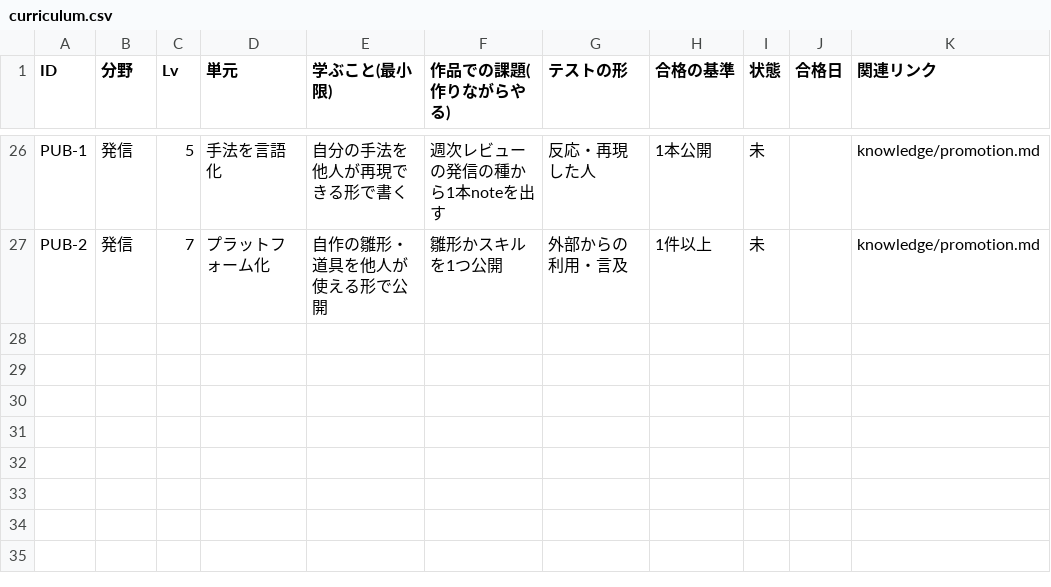
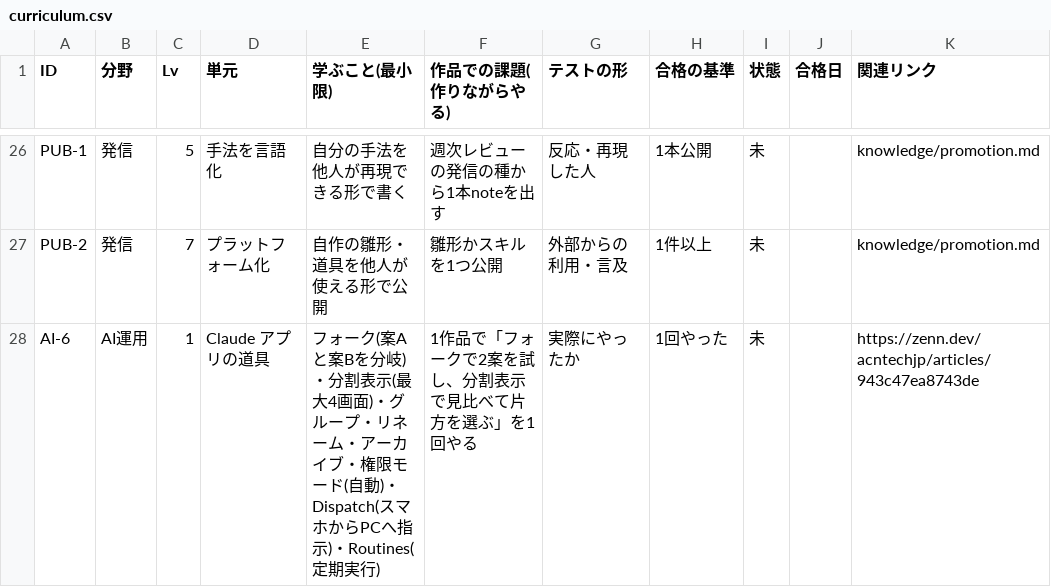
Before and after one commit to mukkii-game/Perfect_Dev_Environment, a CSV file: knowledge/tables/learning/curriculum.csv, drawn as a sheet; only a part is shown, gaps mark what is left out; the diff names each change by its address in the sheet, - before the commit and + after, or states it on an @@ line.

```diff
--- a/knowledge/tables/learning/curriculum.csv
+++ b/knowledge/tables/learning/curriculum.csv
+row 28: AI-6 | AI運用 | 1 | Claude アプリの道具 | フォーク(案Aと案Bを分岐)・分割表示(最大4画面)・グループ・リネーム・アーカイブ・権限モード(自動)・Dispatch(スマホからPCへ指示)・Routines(定期実行) | 1作品で「フォークで2案を試し、分割表示で見比べて片方を選ぶ」を1回やる | 実際にやったか | 1回やった | 未 |  | https://zenn.dev/acntechjp/articles/943c47ea8743de
```
Also changed, not shown: knowledge/tables/learning/links.csv.
